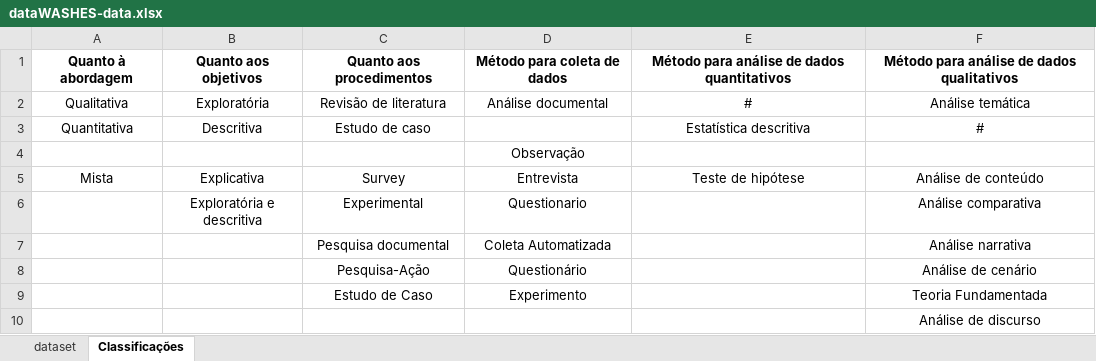
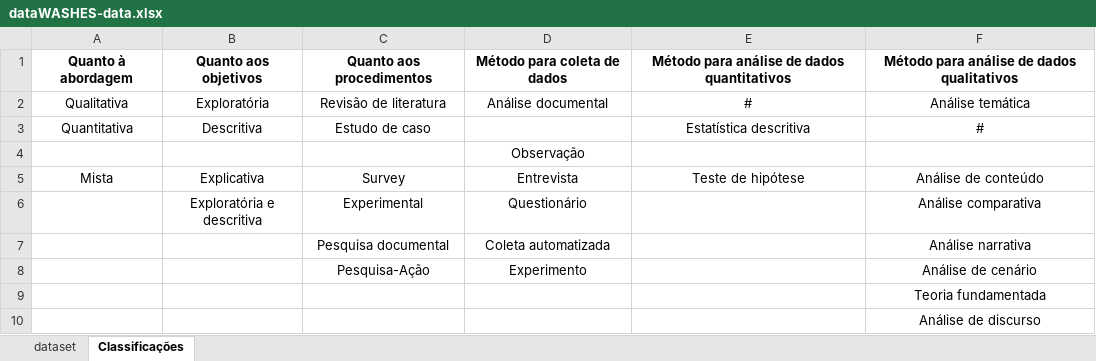
Before and after one commit to gesid/dataWASHES, an Excel workbook: data/JSON Generator/dataWASHES-data.xlsx, sheet Classificações, drawn as a sheet; values as stored, in another font and other column widths than the file's, no borders; charts and pictures not drawn; removed rows and columns are numbered as before the commit, all else as after; the diff names each change by its address in the sheet, - before the commit and + after, or states it on an @@ line.

```diff
--- a/data/JSON Generator/dataWASHES-data.xlsx (sheet Classificações)
+++ b/data/JSON Generator/dataWASHES-data.xlsx (sheet Classificações)
-D6: Questionario
+D6: Questionário
-D7: Coleta Automatizada
+D7: Coleta automatizada
-D8: Questionário
+D8: Experimento
-row 9:  |  | Estudo de Caso | Experimento |  | Teoria Fundamentada
+row 9:  |  |  |  |  | Teoria fundamentada
```
Also changed, not shown: sheet dataset, 22 other files.
